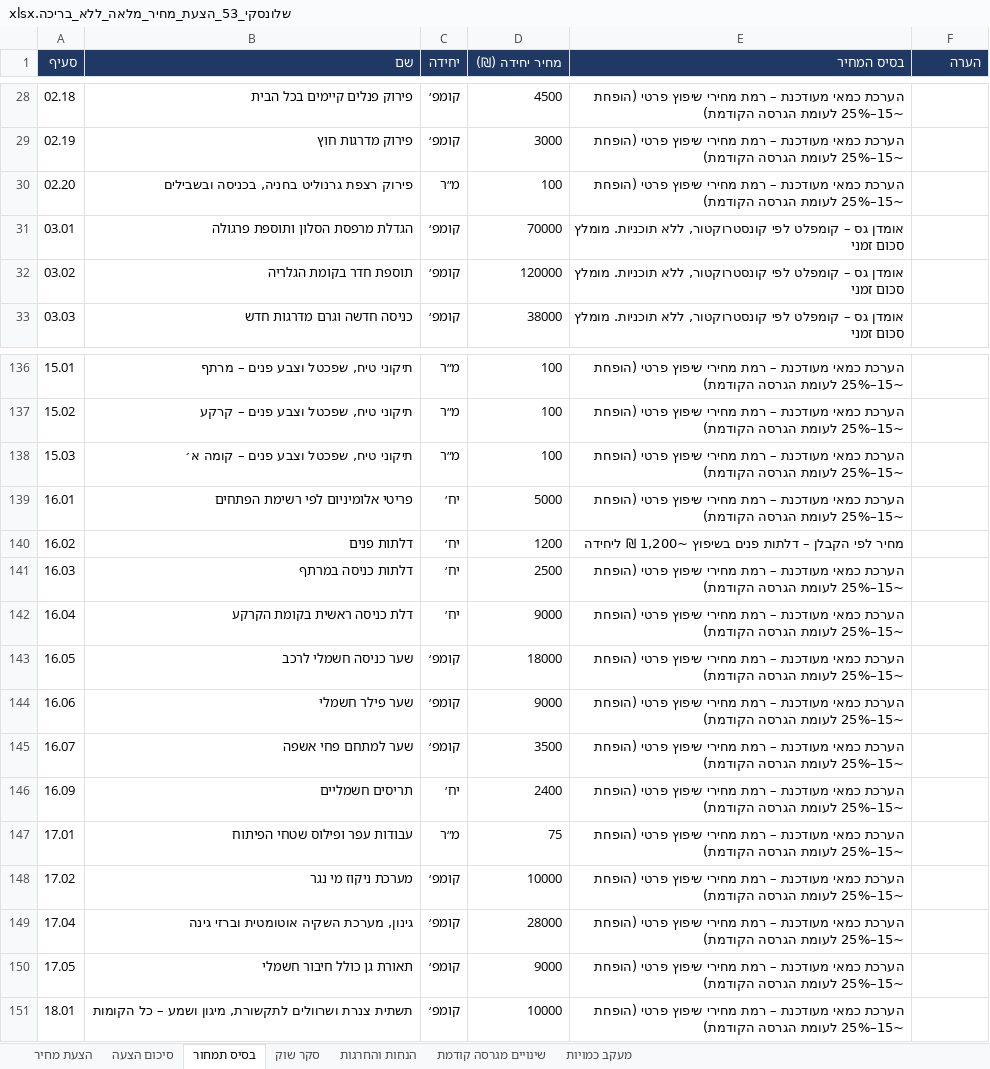
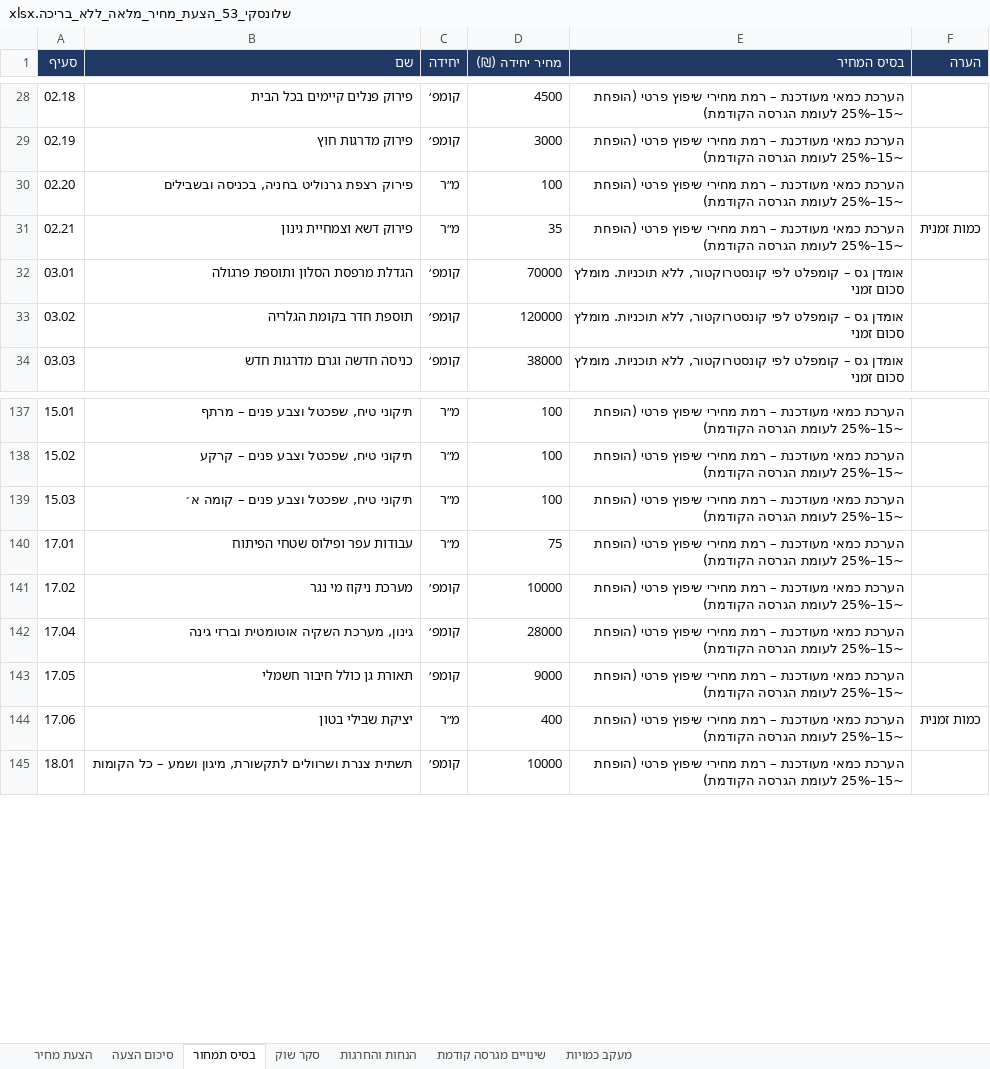
Before and after one commit to ChapCoin420/qs, an Excel workbook: 05_תוצרים/שלונסקי_53_הצעת_מחיר_מלאה_ללא_בריכה.xlsx, sheet בסיס תמחור, drawn as a sheet; only a part is shown, gaps mark what is left out; values as stored, in another font and other column widths than the file's, no borders; removed rows and columns are numbered as before the commit, all else as after; the diff names each change by its address in the sheet, - before the commit and + after, or states it on an @@ line.

```diff
--- a/05_תוצרים/שלונסקי_53_הצעת_מחיר_מלאה_ללא_בריכה.xlsx (sheet בסיס תמחור)
+++ b/05_תוצרים/שלונסקי_53_הצעת_מחיר_מלאה_ללא_בריכה.xlsx (sheet בסיס תמחור)
+row 31: 02.21 | פירוק דשא וצמחיית גינון | מ״ר | 35 | הערכת כמאי מעודכנת – רמת מחירי שיפוץ פרטי (הופחת ~15–25% לעומת הגרסה הקודמת) | כמות זמנית
-row 139: 16.01 | פריטי אלומיניום לפי רשימת הפתחים | יח׳ | 5000 | הערכת כמאי מעודכנת – רמת מחירי שיפוץ פרטי (הופחת ~15–25% לעומת הגרסה הקודמת)
-row 140: 16.02 | דלתות פנים | יח׳ | 1200 | מחיר לפי הקבלן – דלתות פנים בשיפוץ ~1,200 ₪ ליחידה
-row 141: 16.03 | דלתות כניסה במרתף | יח׳ | 2500 | הערכת כמאי מעודכנת – רמת מחירי שיפוץ פרטי (הופחת ~15–25% לעומת הגרסה הקודמת)
-row 142: 16.04 | דלת כניסה ראשית בקומת הקרקע | יח׳ | 9000 | הערכת כמאי מעודכנת – רמת מחירי שיפוץ פרטי (הופחת ~15–25% לעומת הגרסה הקודמת)
-row 143: 16.05 | שער כניסה חשמלי לרכב | קומפ׳ | 18000 | הערכת כמאי מעודכנת – רמת מחירי שיפוץ פרטי (הופחת ~15–25% לעומת הגרסה הקודמת)
-row 144: 16.06 | שער פילר חשמלי | קומפ׳ | 9000 | הערכת כמאי מעודכנת – רמת מחירי שיפוץ פרטי (הופחת ~15–25% לעומת הגרסה הקודמת)
-row 145: 16.07 | שער למתחם פחי אשפה | קומפ׳ | 3500 | הערכת כמאי מעודכנת – רמת מחירי שיפוץ פרטי (הופחת ~15–25% לעומת הגרסה הקודמת)
-row 146: 16.09 | תריסים חשמליים | יח׳ | 2400 | הערכת כמאי מעודכנת – רמת מחירי שיפוץ פרטי (הופחת ~15–25% לעומת הגרסה הקודמת)
+row 144: 17.06 | יציקת שבילי בטון | מ״ר | 400 | הערכת כמאי מעודכנת – רמת מחירי שיפוץ פרטי (הופחת ~15–25% לעומת הגרסה הקודמת) | כמות זמנית
```
Also changed, not shown: sheet הצעת מחיר, sheet מעקב כמויות, sheet סיכום הצעה, sheet שינויים מגרסה קודמת, sheet הנחות והחרגות, charts or pictures, 05_תוצרים/Shlonsky53_Quotation_EN_25pct_discount.xlsx, 05_תוצרים/שלונסקי_53_הצעת_מחיר_עברית_הנחה_25.xlsx, 1 other file.
